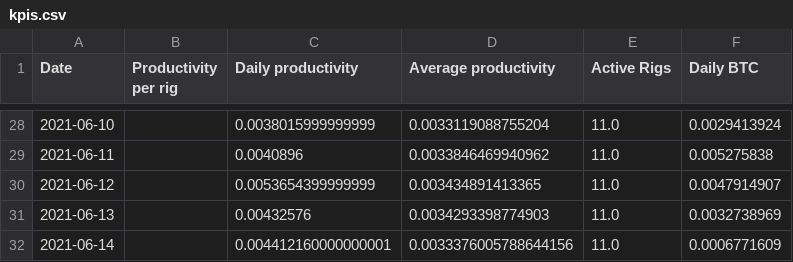
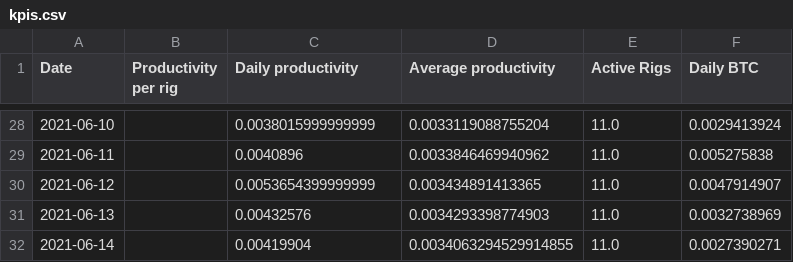
Before and after one commit to Mentalustig/Bitcoindashboard, a CSV file: kpis.csv, drawn as a sheet; only a part is shown, gaps mark what is left out.

```diff
--- a/kpis.csv
+++ b/kpis.csv
@@ -31,2 +31,2 @@ Date,Productivity per rig,Daily productivity,Average productivity,Active Rigs,Da
 2021-06-13,,0.00432576,0.0034293398774903,11.0,0.0032738969
-2021-06-14,,0.004412160000000001,0.0033376005788644156,11.0,0.0006771609
+2021-06-14,,0.00419904,0.0034063294529914855,11.0,0.0027390271
```
Also changed, not shown: getrig.csv, totalvalue.csv, 2 other files.
